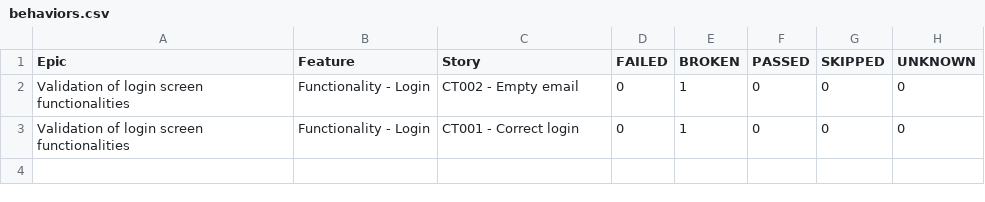
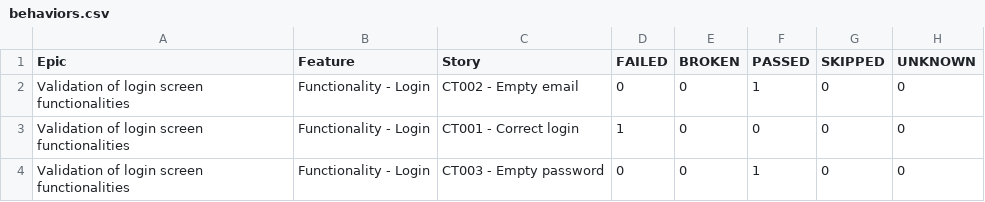
Before and after one commit to BrunoJBorges/minicursoSelenium, a CSV file: 7/data/behaviors.csv, drawn as a sheet.

```diff
--- a/7/data/behaviors.csv
+++ b/7/data/behaviors.csv
@@ -1,3 +1,4 @@
 "Epic","Feature","Story","FAILED","BROKEN","PASSED","SKIPPED","UNKNOWN"
-"Validation of login screen functionalities","Functionality - Login","CT002 - Empty email","0","1","0","0","0"
-"Validation of login screen functionalities","Functionality - Login","CT001 - Correct login","0","1","0","0","0"
+"Validation of login screen functionalities","Functionality - Login","CT002 - Empty email","0","0","1","0","0"
+"Validation of login screen functionalities","Functionality - Login","CT001 - Correct login","1","0","0","0","0"
+"Validation of login screen functionalities","Functionality - Login","CT003 - Empty password","0","0","1","0","0"
```
Also changed, not shown: 7/data/suites.csv, 33 other files.
